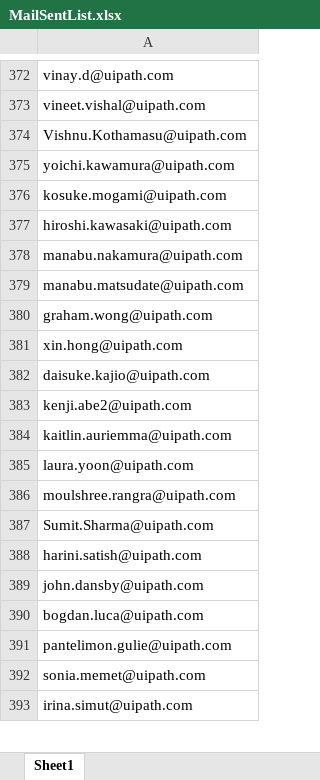
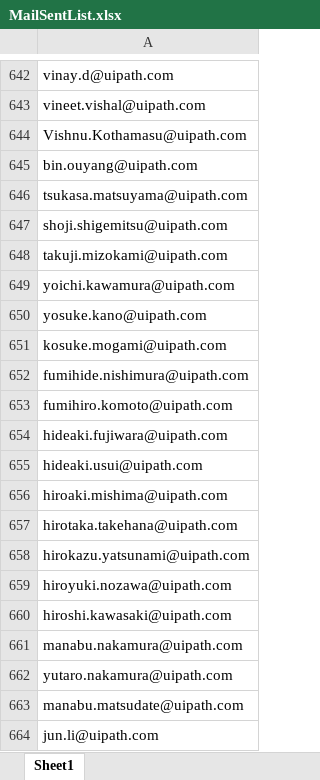
Before and after one commit to jyoti-raghav-uipath/GS-Competency-Model, an Excel workbook: Modules/MailSentList.xlsx, sheet Sheet1, drawn as a sheet; only a part is shown, gaps mark what is left out; the shorter side is filled out with more unchanged rows; values as stored, in another font and other column widths than the file's, no borders; the diff covers the shown part only; the diff names each change by its address in the sheet, - before the commit and + after, or states it on an @@ line.

```diff
--- a/Modules/MailSentList.xlsx (sheet Sheet1)
+++ b/Modules/MailSentList.xlsx (sheet Sheet1)
+row 645: bin.ouyang@uipath.com
+row 646: tsukasa.matsuyama@uipath.com
+row 647: shoji.shigemitsu@uipath.com
+row 648: takuji.mizokami@uipath.com
+row 650: yosuke.kano@uipath.com
+row 652: fumihide.nishimura@uipath.com
+row 653: fumihiro.komoto@uipath.com
+row 654: hideaki.fujiwara@uipath.com
+row 655: hideaki.usui@uipath.com
+row 656: hiroaki.mishima@uipath.com
+row 657: hirotaka.takehana@uipath.com
+row 658: hirokazu.yatsunami@uipath.com
+row 659: hiroyuki.nozawa@uipath.com
+row 662: yutaro.nakamura@uipath.com
+row 664: jun.li@uipath.com
```
Also changed, not shown: 417 added rows, 1 removed row, 3 edited cells and cell formats elsewhere in this sheet, Input/PowerBI Report/PowerBICXE.xlsx, Modules/Input/data.xlsx, 13 other files.
